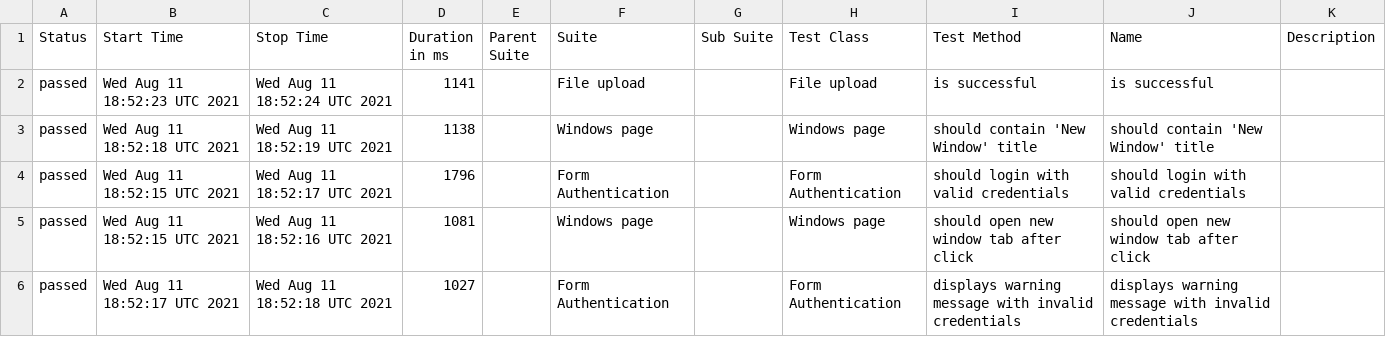
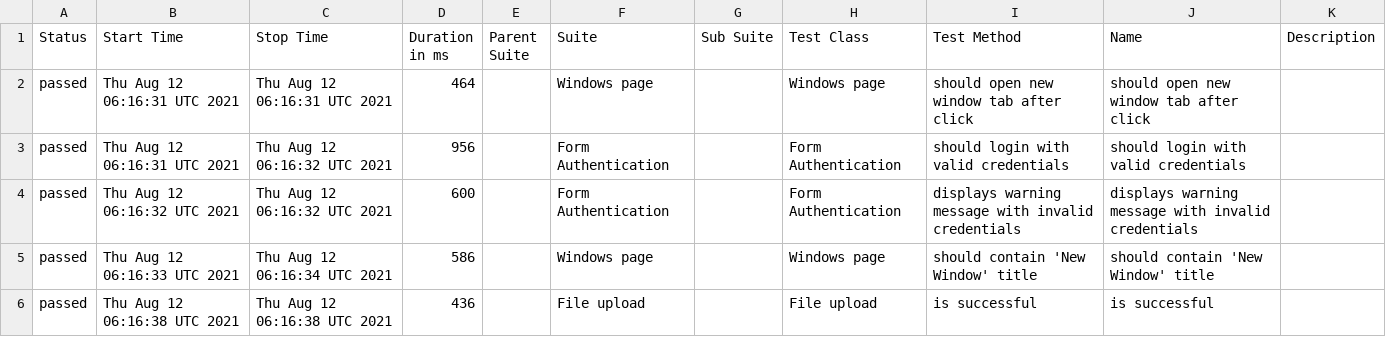
Before and after one commit to isandratskiy/webdriverio5-typescript-draft, a CSV file: data/suites.csv, drawn as a sheet.

```diff
--- a/data/suites.csv
+++ b/data/suites.csv
@@ -1,6 +1,6 @@
 "Status","Start Time","Stop Time","Duration in ms","Parent Suite","Suite","Sub Suite","Test Class","Test Method","Name","Description"
-"passed","Wed Aug 11 18:52:23 UTC 2021","Wed Aug 11 18:52:24 UTC 2021","1141","","File upload","","File upload","is successful","is successful",""
-"passed","Wed Aug 11 18:52:18 UTC 2021","Wed Aug 11 18:52:19 UTC 2021","1138","","Windows page","","Windows page","should contain 'New Window' title","should contain 'New Window' title",""
-"passed","Wed Aug 11 18:52:15 UTC 2021","Wed Aug 11 18:52:17 UTC 2021","1796","","Form Authentication","","Form Authentication","should login with valid credentials","should login with valid credentials",""
-"passed","Wed Aug 11 18:52:15 UTC 2021","Wed Aug 11 18:52:16 UTC 2021","1081","","Windows page","","Windows page","should open new window tab after click","should open new window tab after click",""
-"passed","Wed Aug 11 18:52:17 UTC 2021","Wed Aug 11 18:52:18 UTC 2021","1027","","Form Authentication","","Form Authentication","displays warning message with invalid credentials","displays warning message with invalid credentials",""
+"passed","Thu Aug 12 06:16:31 UTC 2021","Thu Aug 12 06:16:31 UTC 2021","464","","Windows page","","Windows page","should open new window tab after click","should open new window tab after click",""
+"passed","Thu Aug 12 06:16:31 UTC 2021","Thu Aug 12 06:16:32 UTC 2021","956","","Form Authentication","","Form Authentication","should login with valid credentials","should login with valid credentials",""
+"passed","Thu Aug 12 06:16:32 UTC 2021","Thu Aug 12 06:16:32 UTC 2021","600","","Form Authentication","","Form Authentication","displays warning message with invalid credentials","displays warning message with invalid credentials",""
+"passed","Thu Aug 12 06:16:33 UTC 2021","Thu Aug 12 06:16:34 UTC 2021","586","","Windows page","","Windows page","should contain 'New Window' title","should contain 'New Window' title",""
+"passed","Thu Aug 12 06:16:38 UTC 2021","Thu Aug 12 06:16:38 UTC 2021","436","","File upload","","File upload","is successful","is successful",""
```
Also changed, not shown: 18 other files.
